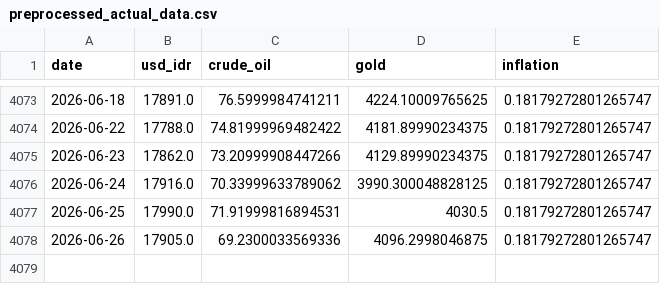
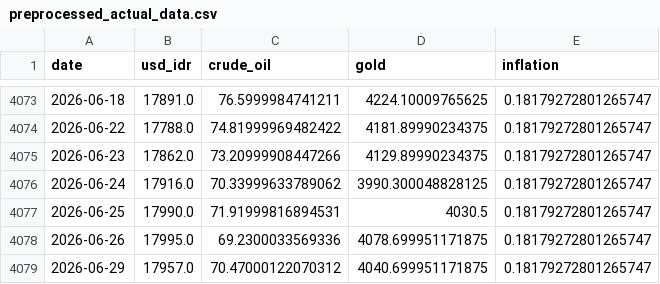
Before and after one commit to Sevinee/usd-idr-dashboard-prediction, a CSV file: preprocessed_actual_data.csv, drawn as a sheet; only a part is shown, gaps mark what is left out.

```diff
--- a/preprocessed_actual_data.csv
+++ b/preprocessed_actual_data.csv
@@ -4077,2 +4077,3 @@ date,usd_idr,crude_oil,gold,inflation
 2026-06-25,17990.0,71.91999816894531,4030.5,0.18179272801265747
-2026-06-26,17905.0,69.2300033569336,4096.2998046875,0.18179272801265747
+2026-06-26,17995.0,69.2300033569336,4078.699951171875,0.18179272801265747
+2026-06-29,17957.0,70.47000122070312,4040.699951171875,0.18179272801265747
```
Also changed, not shown: usd_idr_actual.csv, usd_idr_pred_latest.csv, 1 other file.
